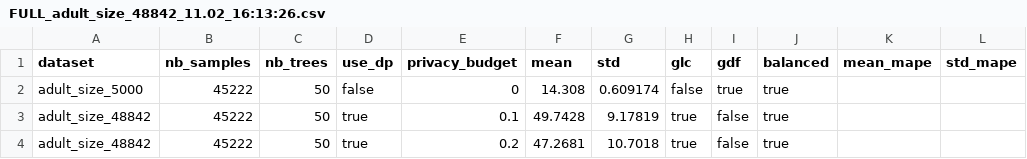
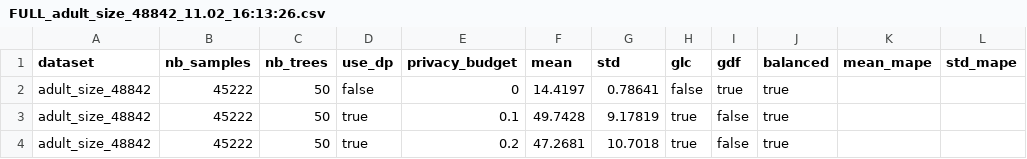
Before and after one commit to loretanr/dp-gbdt, a CSV file: code/cpp_gbdt/results/adult/FULL_adult_size_48842_11.02_16:13:26.csv, drawn as a sheet; only a part is shown.

```diff
--- a/code/cpp_gbdt/results/adult/FULL_adult_size_48842_11.02_16:13:26.csv
+++ b/code/cpp_gbdt/results/adult/FULL_adult_size_48842_11.02_16:13:26.csv
@@ -1,3 +1,3 @@
 dataset,nb_samples,nb_trees,use_dp,privacy_budget,mean,std,glc,gdf,balanced,mean_mape,std_mape
-adult_size_5000,45222,50,false,0,14.308,0.609174,false,true,true
+adult_size_48842,45222,50,false,0,14.4197,0.78641,false,true,true
 adult_size_48842,45222,50,true,0.1,49.7428,9.17819,true,false,true
```
Also changed, not shown: code/cpp_gbdt/results/adult/FULL_adult_size_48842_11.02_17:17:31.csv, 50 other files.
